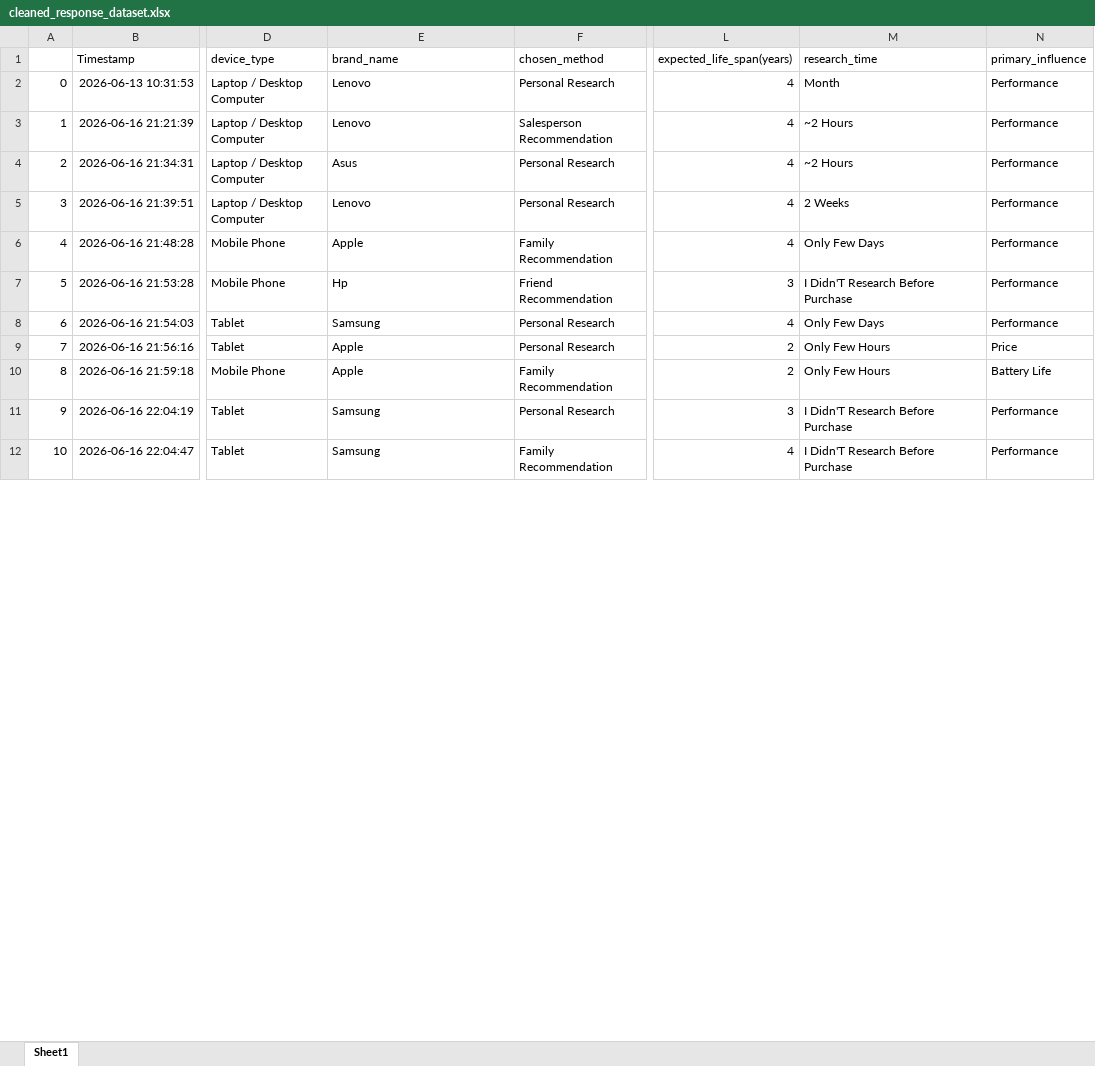
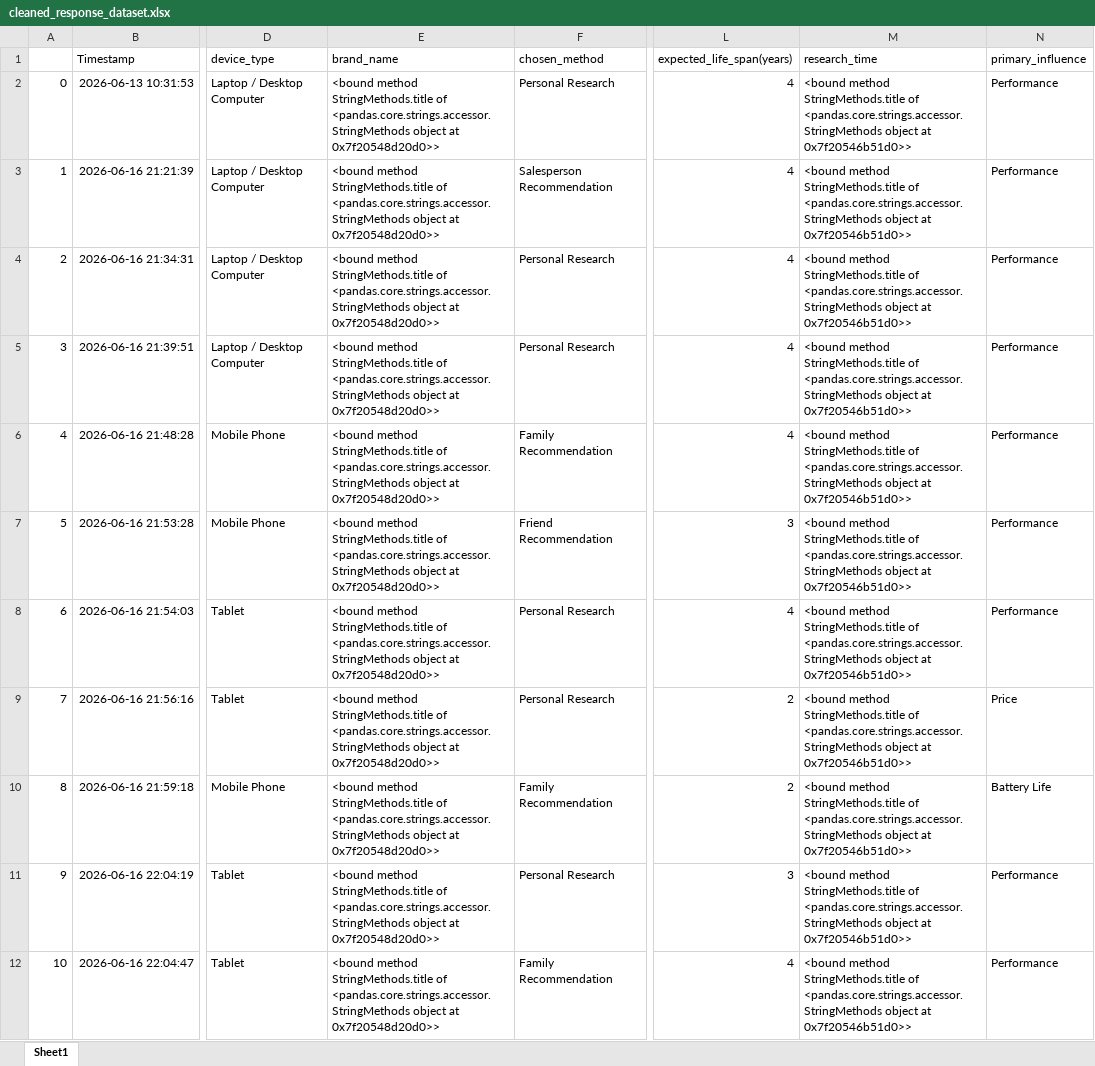
Before and after one commit to easarakulindu/SDI_Assignment, an Excel workbook: datasets/cleaned_response_dataset.xlsx, sheet Sheet1, drawn as a sheet; only a part is shown, gaps mark what is left out; values as stored, in another font and other column widths than the file's, no borders; the diff covers the shown part only; the diff names each change by its address in the sheet, - before the commit and + after, or states it on an @@ line.

Commit message:
improve descriptive and data cleaning scripts

```diff
--- a/datasets/cleaned_response_dataset.xlsx (sheet Sheet1)
+++ b/datasets/cleaned_response_dataset.xlsx (sheet Sheet1)
-E2:E3 (brand_name): Lenovo
+E2:E3 (brand_name): <bound method StringMethods.title of <pandas.core.strings.accessor.StringMethods object at 0x7f20548d20d0>>
-M2 (research_time): Month
+M2 (research_time): <bound method StringMethods.title of <pandas.core.strings.accessor.StringMethods object at 0x7f20546b51d0>>
-M3:M4 (research_time): ~2 Hours
+M3:M4 (research_time): <bound method StringMethods.title of <pandas.core.strings.accessor.StringMethods object at 0x7f20546b51d0>>
-E4 (brand_name): Asus
+E4 (brand_name): <bound method StringMethods.title of <pandas.core.strings.accessor.StringMethods object at 0x7f20548d20d0>>
-E5 (brand_name): Lenovo
+E5 (brand_name): <bound method StringMethods.title of <pandas.core.strings.accessor.StringMethods object at 0x7f20548d20d0>>
-M5 (research_time): 2 Weeks
+M5 (research_time): <bound method StringMethods.title of <pandas.core.strings.accessor.StringMethods object at 0x7f20546b51d0>>
-E6 (brand_name): Apple
+E6 (brand_name): <bound method StringMethods.title of <pandas.core.strings.accessor.StringMethods object at 0x7f20548d20d0>>
-M6 (research_time): Only Few Days
+M6 (research_time): <bound method StringMethods.title of <pandas.core.strings.accessor.StringMethods object at 0x7f20546b51d0>>
-E7 (brand_name): Hp
+E7 (brand_name): <bound method StringMethods.title of <pandas.core.strings.accessor.StringMethods object at 0x7f20548d20d0>>
-M7 (research_time): I Didn'T Research Before Purchase
+M7 (research_time): <bound method StringMethods.title of <pandas.core.strings.accessor.StringMethods object at 0x7f20546b51d0>>
-E8 (brand_name): Samsung
+E8 (brand_name): <bound method StringMethods.title of <pandas.core.strings.accessor.StringMethods object at 0x7f20548d20d0>>
-M8 (research_time): Only Few Days
+M8 (research_time): <bound method StringMethods.title of <pandas.core.strings.accessor.StringMethods object at 0x7f20546b51d0>>
-E9:E10 (brand_name): Apple
+E9:E10 (brand_name): <bound method StringMethods.title of <pandas.core.strings.accessor.StringMethods object at 0x7f20548d20d0>>
-M9:M10 (research_time): Only Few Hours
+M9:M10 (research_time): <bound method StringMethods.title of <pandas.core.strings.accessor.StringMethods object at 0x7f20546b51d0>>
-E11:E12 (brand_name): Samsung
+E11:E12 (brand_name): <bound method StringMethods.title of <pandas.core.strings.accessor.StringMethods object at 0x7f20548d20d0>>
-M11:M12 (research_time): I Didn'T Research Before Purchase
+M11:M12 (research_time): <bound method StringMethods.title of <pandas.core.strings.accessor.StringMethods object at 0x7f20546b51d0>>
```
Also changed, not shown: 296 edited cells elsewhere in this sheet, 9 other files.
